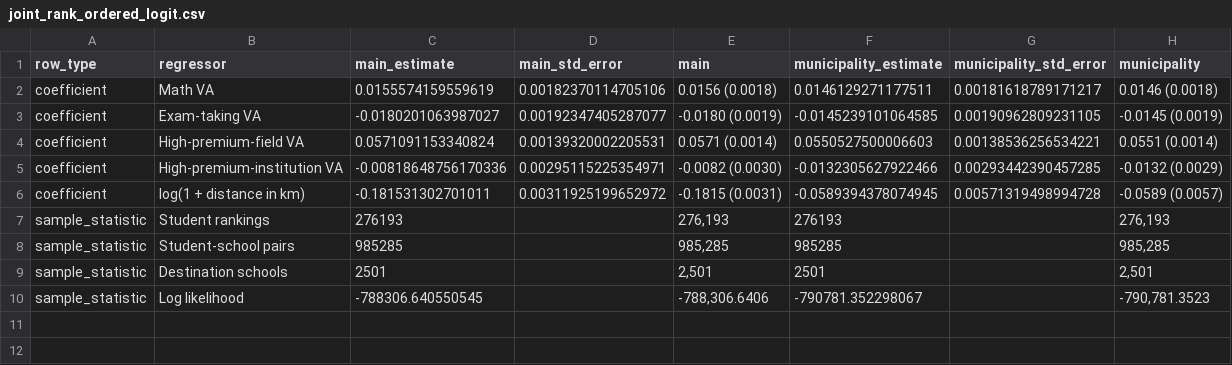
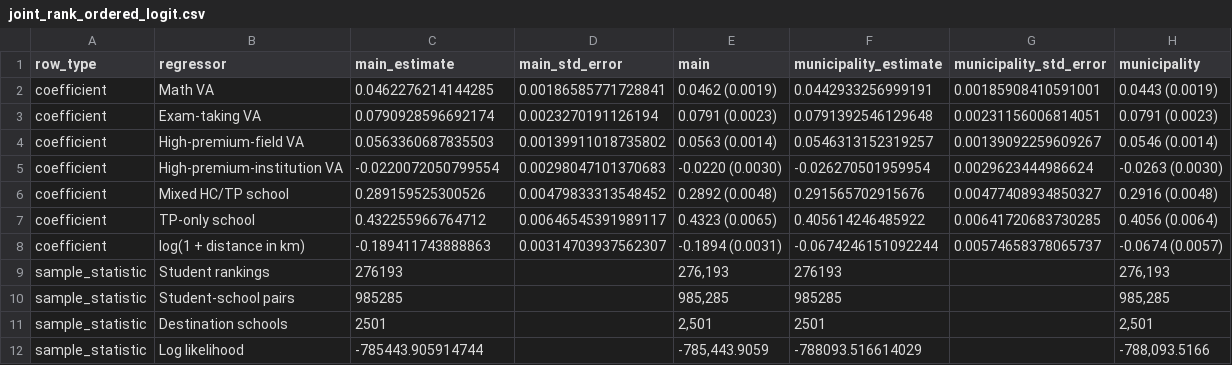
Before and after one commit to BrunoE23/causal_schools, a CSV file: output/tables/school_preference_va/joint_rank_ordered_logit.csv, drawn as a sheet.

```diff
--- a/output/tables/school_preference_va/joint_rank_ordered_logit.csv
+++ b/output/tables/school_preference_va/joint_rank_ordered_logit.csv
@@ -1,7 +1,9 @@
 row_type,regressor,main_estimate,main_std_error,main,municipality_estimate,municipality_std_error,municipality
-coefficient,Math VA,0.0155574159559619,0.00182370114705106,0.0156 (0.0018),0.0146129271177511,0.00181618789171217,0.0146 (0.0018)
-coefficient,Exam-taking VA,-0.0180201063987027,0.00192347405287077,-0.0180 (0.0019),-0.0145239101064585,0.00190962809231105,-0.0145 (0.0019)
-coefficient,High-premium-field VA,0.0571091153340824,0.00139320002205531,0.0571 (0.0014),0.0550527500006603,0.00138536256534221,0.0551 (0.0014)
-coefficient,High-premium-institution VA,-0.00818648756170336,0.00295115225354971,-0.0082 (0.0030),-0.0132305627922466,0.00293442390457285,-0.0132 (0.0029)
-coefficient,log(1 + distance in km),-0.181531302701011,0.00311925199652972,-0.1815 (0.0031),-0.0589394378074945,0.00571319498994728,-0.0589 (0.0057)
+coefficient,Math VA,0.0462276214144285,0.00186585771728841,0.0462 (0.0019),0.0442933256999191,0.00185908410591001,0.0443 (0.0019)
+coefficient,Exam-taking VA,0.0790928596692174,0.0023270191126194,0.0791 (0.0023),0.0791392546129648,0.00231156006814051,0.0791 (0.0023)
+coefficient,High-premium-field VA,0.0563360687835503,0.00139911018735802,0.0563 (0.0014),0.0546313152319257,0.00139092259609267,0.0546 (0.0014)
+coefficient,High-premium-institution VA,-0.0220072050799554,0.00298047101370683,-0.0220 (0.0030),-0.026270501959954,0.0029623444986624,-0.0263 (0.0030)
+coefficient,Mixed HC/TP school,0.289159525300526,0.00479833313548452,0.2892 (0.0048),0.291565702915676,0.00477408934850327,0.2916 (0.0048)
+coefficient,TP-only school,0.432255966764712,0.00646545391989117,0.4323 (0.0065),0.405614246485922,0.00641720683730285,0.4056 (0.0064)
+coefficient,log(1 + distance in km),-0.189411743888863,0.00314703937562307,-0.1894 (0.0031),-0.0674246151092244,0.00574658378065737,-0.0674 (0.0057)
 sample_statistic,Student rankings,276193,,"276,193",276193,,"276,193"
@@ -9,2 +11,2 @@ sample_statistic,Student-school pairs,985285,,"985,285",985285,,"985,285"
 sample_statistic,Destination schools,2501,,"2,501",2501,,"2,501"
-sample_statistic,Log likelihood,-788306.640550545,,"-788,306.6406",-790781.352298067,,"-790,781.3523"
+sample_statistic,Log likelihood,-785443.905914744,,"-785,443.9059",-788093.516614029,,"-788,093.5166"
```
Also changed, not shown: output/tables/school_preference_va/by_priority_continuation.csv, 22 other files.
